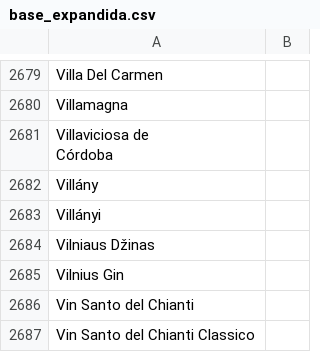
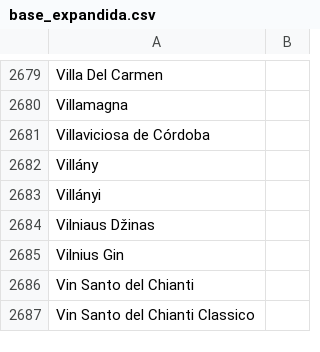
Before and after one commit to aleivahernandez/Modelo-Similitud-Marca, a CSV file: base_expandida.csv, drawn as a sheet; only a part is shown, gaps mark what is left out.

Commit message:
Add files via upload

```diff
--- a/base_expandida.csv
+++ b/base_expandida.csv
@@ -2680,4 +2680,3 @@ Villa Del Carmen;
 Villamagna;
-"Villaviciosa de
-Córdoba";
+"Villaviciosa de Córdoba";
 Villány;
```
